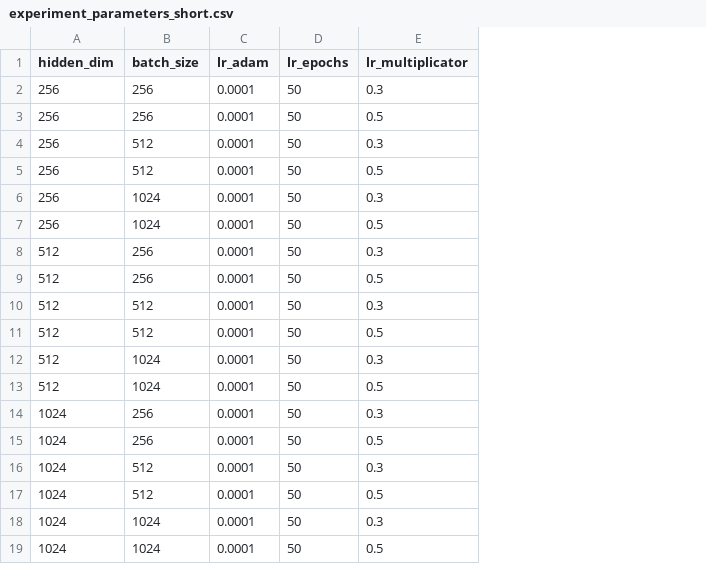
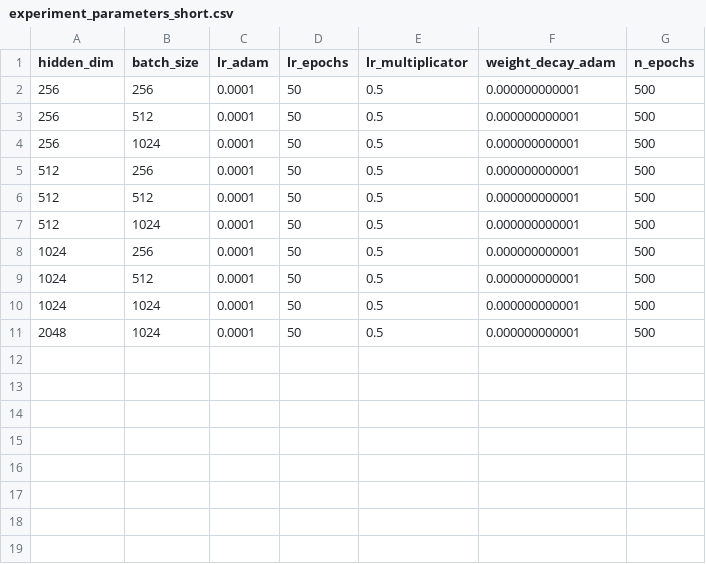
Before and after one commit to oleksa-oleksa/MasterThesis_UserPosition_6DOF, a CSV file: Development/cluster/experiment_parameters_short.csv, drawn as a sheet; removed rows and columns are numbered as before the commit, all else as after; the diff names each change by its address in the sheet, - before the commit and + after, or states it on an @@ line.

Commit message:
normalized dataset reversed correctly. Ready for test on cluster

```diff
--- a/Development/cluster/experiment_parameters_short.csv
+++ b/Development/cluster/experiment_parameters_short.csv
+column F (weight_decay_adam), rows 2-10: all 0.000000000001
+column G (n_epochs), rows 2-10: all 500
-row 2: 256 | 256 | 0.0001 | 50 | 0.3
-row 4: 256 | 512 | 0.0001 | 50 | 0.3
-row 6: 256 | 1024 | 0.0001 | 50 | 0.3
-row 8: 512 | 256 | 0.0001 | 50 | 0.3
-row 10: 512 | 512 | 0.0001 | 50 | 0.3
-row 12: 512 | 1024 | 0.0001 | 50 | 0.3
-row 14: 1024 | 256 | 0.0001 | 50 | 0.3
-row 16: 1024 | 512 | 0.0001 | 50 | 0.3
-row 18: 1024 | 1024 | 0.0001 | 50 | 0.3
+row 11: 2048 | 1024 | 0.0001 | 50 | 0.5 | 0.000000000001 | 500
```
Also changed, not shown: 2 other files.
